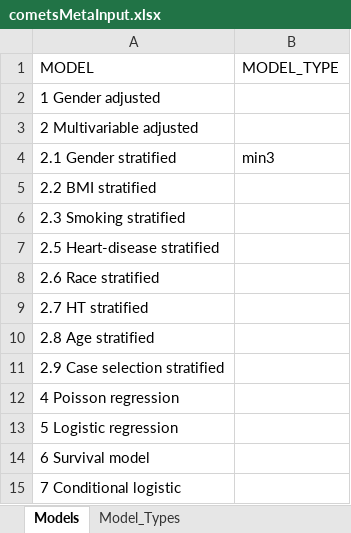
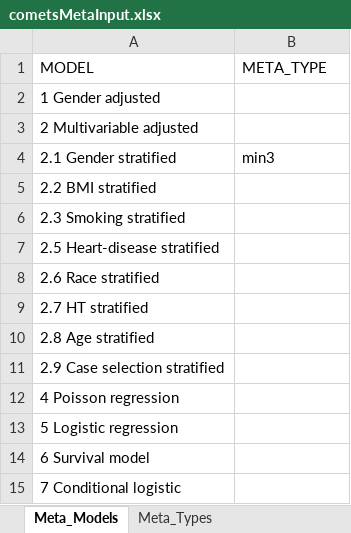
Before and after one commit to CBIIT/R-cometsAnalytics, an Excel workbook: RPackageSource/inst/extdata/cometsMetaInput.xlsx, sheet Meta_Models, drawn as a sheet; values as stored, in another font and other column widths than the file's, no borders; charts and pictures not drawn; the diff names each change by its address in the sheet, - before the commit and + after, or states it on an @@ line.

```diff
--- a/RPackageSource/inst/extdata/cometsMetaInput.xlsx (sheet Meta_Models)
+++ b/RPackageSource/inst/extdata/cometsMetaInput.xlsx (sheet Meta_Models)
-sheet tab: Models
+sheet tab: Meta_Models
-sheet tab: Model_Types
+sheet tab: Meta_Types
-B1: MODEL_TYPE
+B1: META_TYPE
```
Also changed, not shown: sheet Meta_Types, charts or pictures, RPackageSource/inst/extdata/cohort_1.xlsx, RPackageSource/inst/extdata/cohort_2.xlsx.
